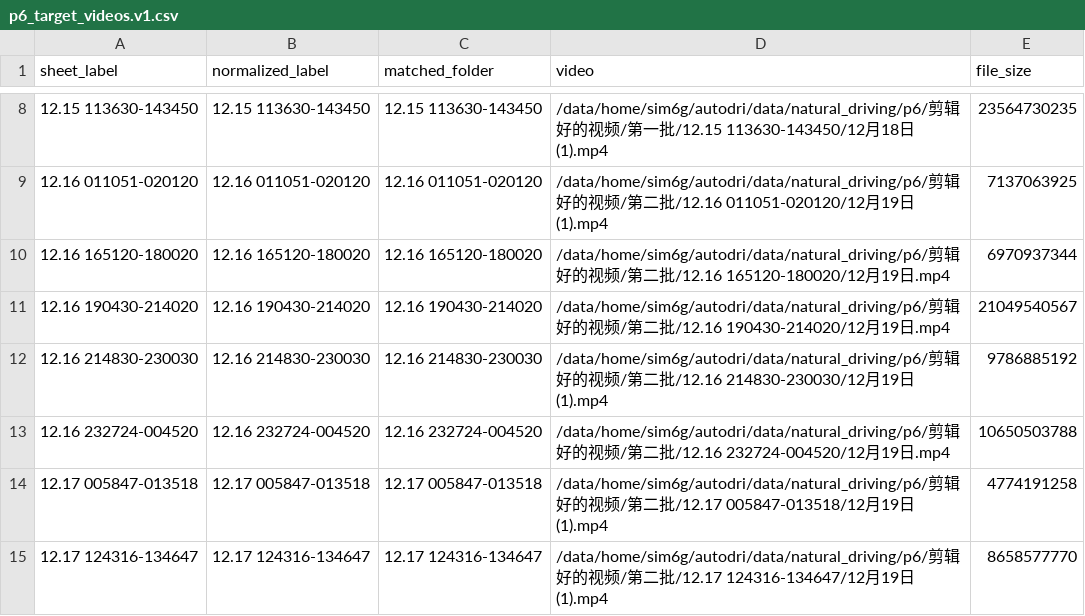
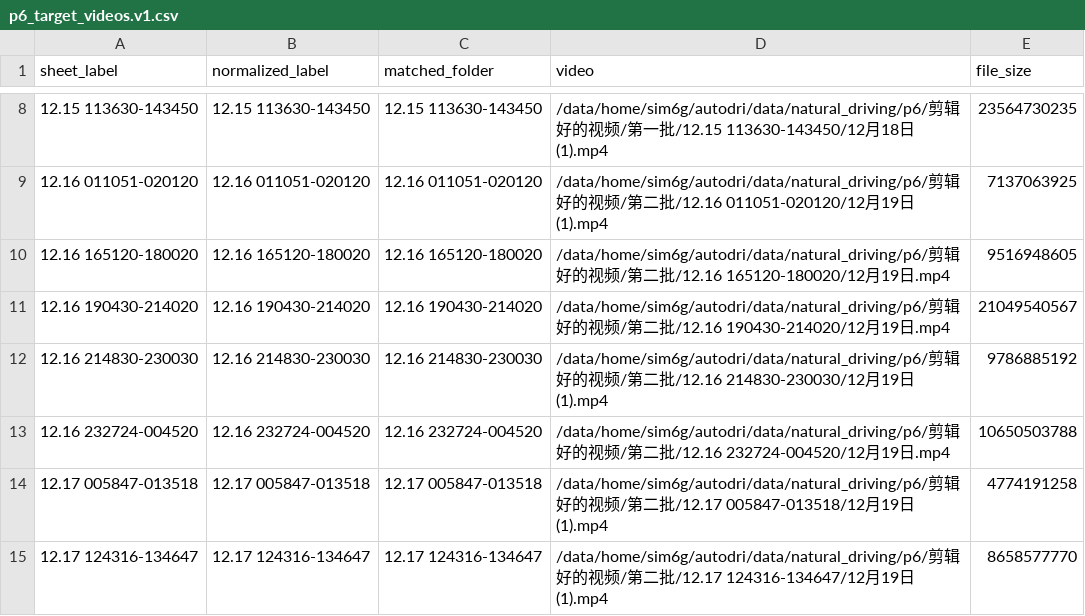
Before and after one commit to zdu881/autodri, a CSV file: gaze_onnx/experiments/manifests/p6_target_videos.v1.csv, drawn as a sheet; only a part is shown, gaps mark what is left out.

```diff
--- a/gaze_onnx/experiments/manifests/p6_target_videos.v1.csv
+++ b/gaze_onnx/experiments/manifests/p6_target_videos.v1.csv
@@ -9,3 +9,3 @@ sheet_label,normalized_label,matched_folder,video,file_size
 12.16 011051-020120,12.16 011051-020120,12.16 011051-020120,/data/home/sim6g/autodri/data/natural_driving/p6/剪辑好的视频/第二批/12.16 011051-020120/12月19日(1).mp4,7137063925
-12.16 165120-180020,12.16 165120-180020,12.16 165120-180020,/data/home/sim6g/autodri/data/natural_driving/p6/剪辑好的视频/第二批/12.16 165120-180020/12月19日.mp4,6970937344
+12.16 165120-180020,12.16 165120-180020,12.16 165120-180020,/data/home/sim6g/autodri/data/natural_driving/p6/剪辑好的视频/第二批/12.16 165120-180020/12月19日.mp4,9516948605
 12.16 190430-214020,12.16 190430-214020,12.16 190430-214020,/data/home/sim6g/autodri/data/natural_driving/p6/剪辑好的视频/第二批/12.16 190430-214020/12月19日.mp4,21049540567
```
Also changed, not shown: 32 other files.
